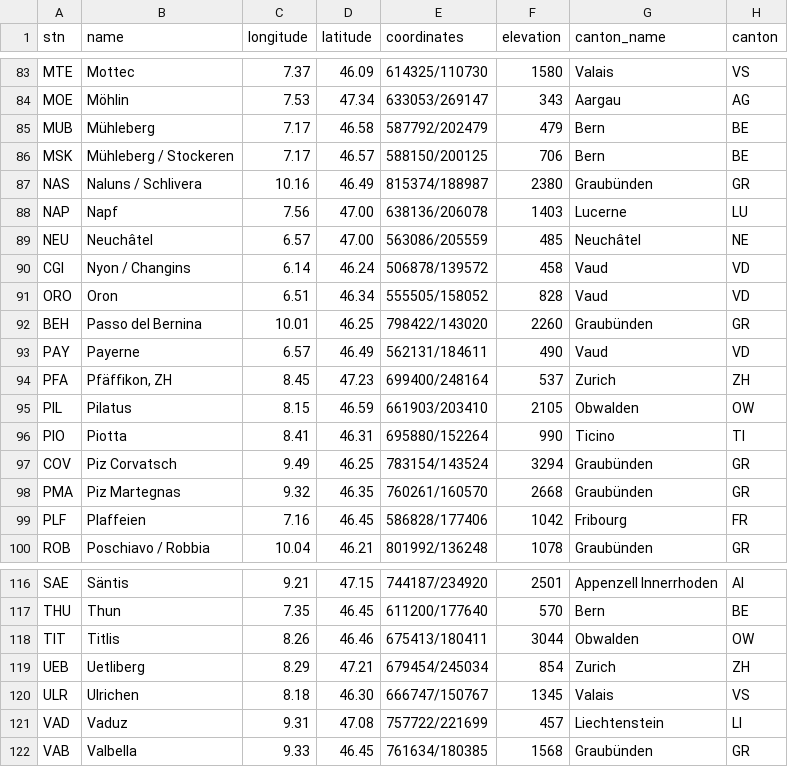
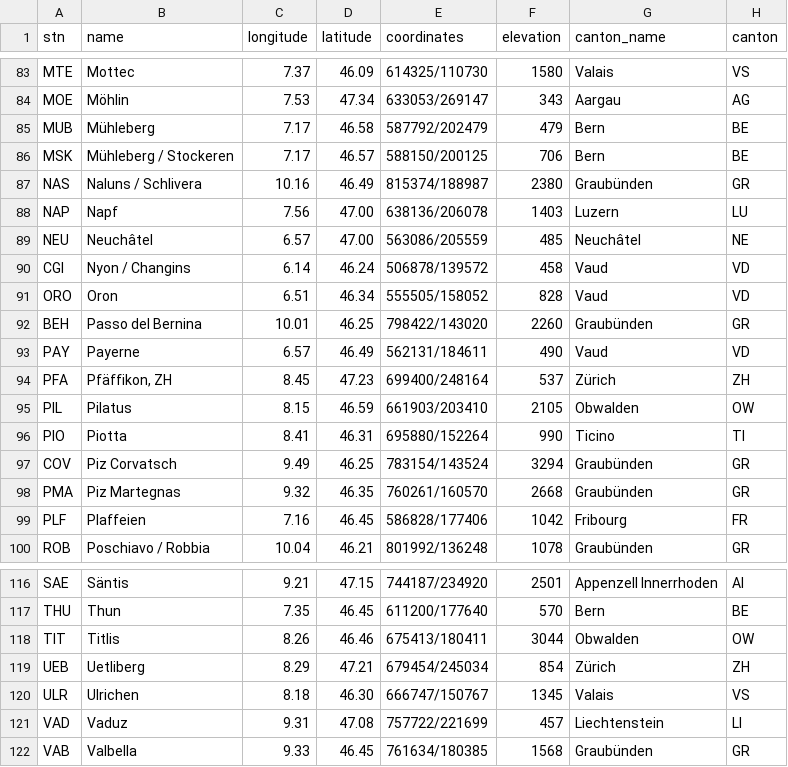
Before and after one commit to andre-winkler/LN_BINA_FS25, a CSV file: data/meteo_swiss_stn_data.csv, drawn as a sheet; only a part is shown, gaps mark what is left out; the diff covers the shown part only.

```diff
--- a/data/meteo_swiss_stn_data.csv
+++ b/data/meteo_swiss_stn_data.csv
@@ -87,3 +87,3 @@ MSK;Mühleberg / Stockeren;7.17;46.57;588150/200125;706;Bern;BE
 NAS;Naluns / Schlivera;10.16;46.49;815374/188987;2380;Graubünden;GR
-NAP;Napf;7.56;47.00;638136/206078;1403;Lucerne;LU
+NAP;Napf;7.56;47.00;638136/206078;1403;Luzern;LU
 NEU;Neuchâtel;6.57;47.00;563086/205559;485;Neuchâtel;NE
@@ -93,3 +93,3 @@ BEH;Passo del Bernina;10.01;46.25;798422/143020;2260;Graubünden;GR
 PAY;Payerne;6.57;46.49;562131/184611;490;Vaud;VD
-PFA;Pfäffikon, ZH;8.45;47.23;699400/248164;537;Zurich;ZH
+PFA;Pfäffikon, ZH;8.45;47.23;699400/248164;537;Zürich;ZH
 PIL;Pilatus;8.15;46.59;661903/203410;2105;Obwalden;OW
@@ -118,3 +118,3 @@ THU;Thun;7.35;46.45;611200/177640;570;Bern;BE
 TIT;Titlis;8.26;46.46;675413/180411;3044;Obwalden;OW
-UEB;Uetliberg;8.29;47.21;679454/245034;854;Zurich;ZH
+UEB;Uetliberg;8.29;47.21;679454/245034;854;Zürich;ZH
 ULR;Ulrichen;8.18;46.30;666747/150767;1345;Valais;VS
```
Also changed, not shown: 9 edited cells elsewhere in this file, 4 other files.
